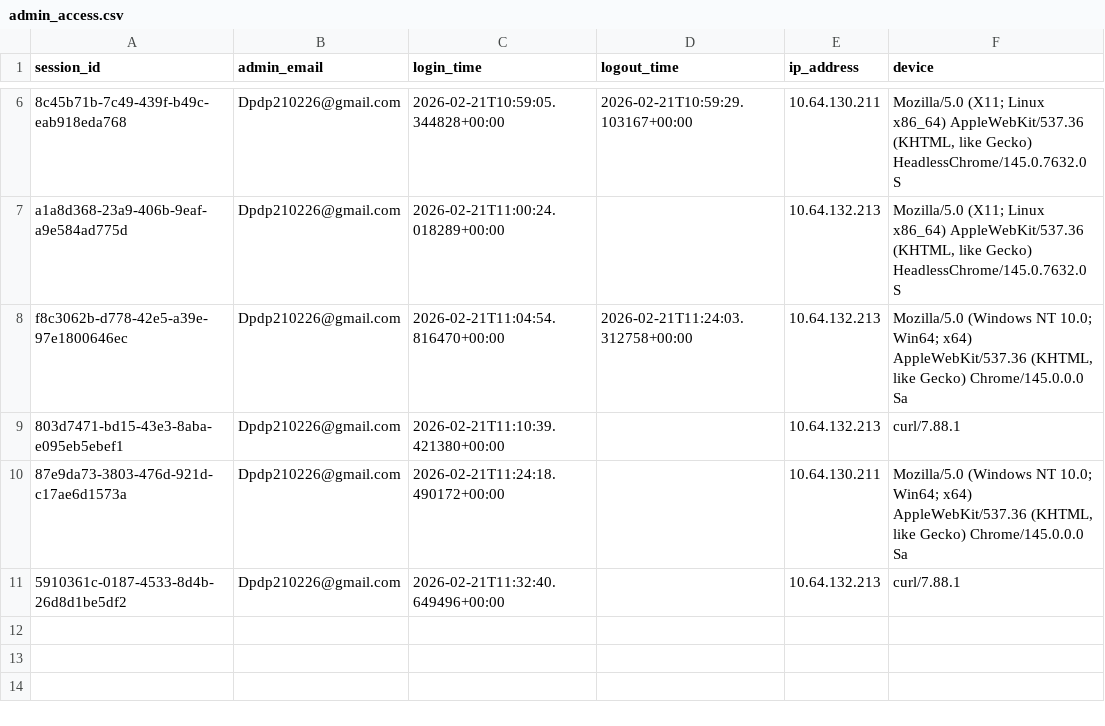
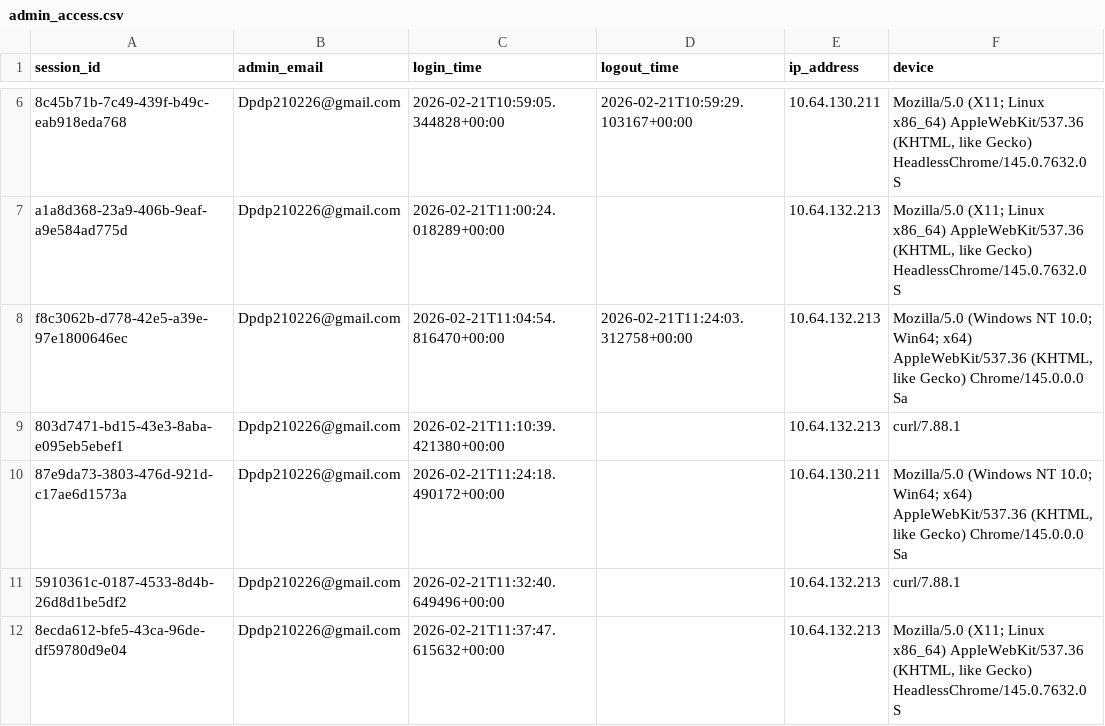
Before and after one commit to Shailesh-A-hub/app, a CSV file: backend/data/admin_access.csv, drawn as a sheet; only a part is shown, gaps mark what is left out; the diff names each change by its address in the sheet, - before the commit and + after, or states it on an @@ line.

```diff
--- a/backend/data/admin_access.csv
+++ b/backend/data/admin_access.csv
+row 12: 8ecda612-bfe5-43ca-96de-df59780d9e04 | Dpdp210226@gmail.com | 2026-02-21T11:37:47.615632+00:00 |  | 10.64.132.213 | Mozilla/5.0 (X11; Linux x86_64) AppleWebKit/537.36 (KHTML, like Gecko) HeadlessChrome/145.0.7632.0 S
```
